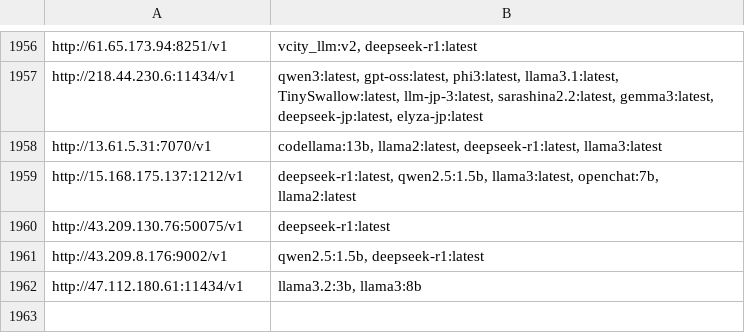
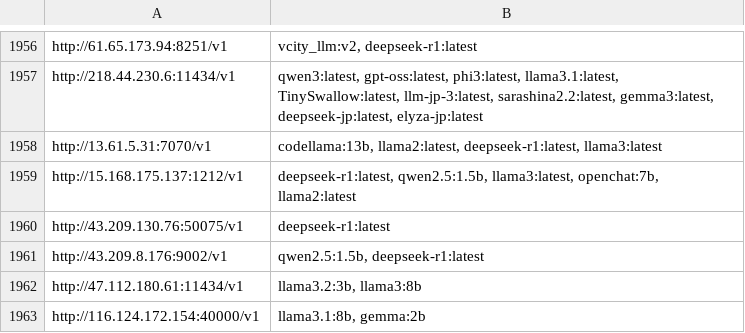
Before and after one commit to happyshua/ollamalist, a CSV file: output_with_models.csv, drawn as a sheet; only a part is shown, gaps mark what is left out.

```diff
--- a/output_with_models.csv
+++ b/output_with_models.csv
@@ -1962 +1962,2 @@ http://43.209.8.176:9002/v1,"qwen2.5:1.5b, deepseek-r1:latest"
 http://47.112.180.61:11434/v1,"llama3.2:3b, llama3:8b"
+http://116.124.172.154:40000/v1,"llama3.1:8b, gemma:2b"
```
